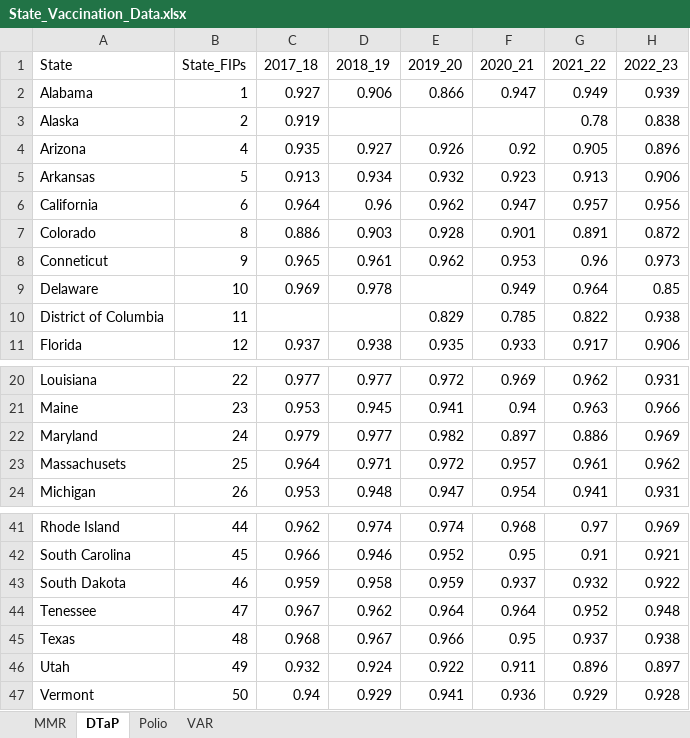
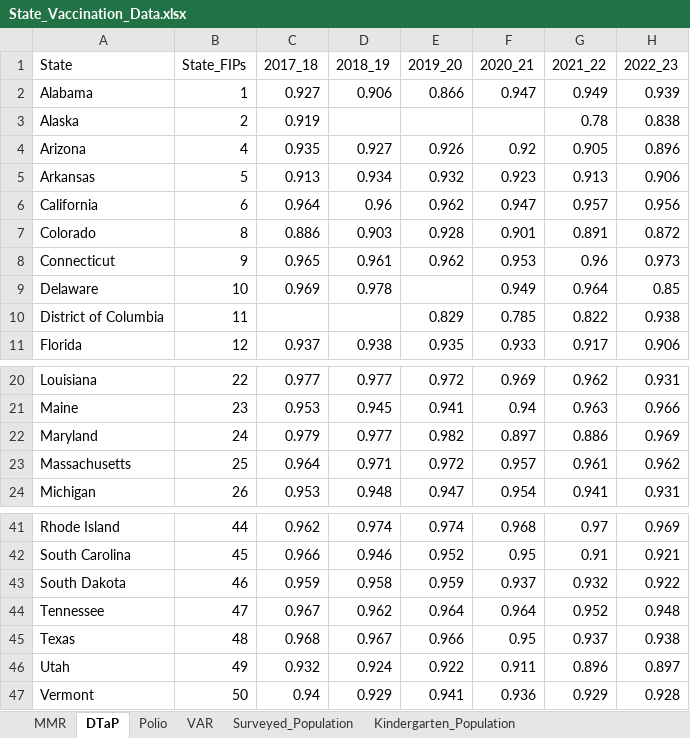
Before and after one commit to WellsRC/US_Childhood_Vaccination, an Excel workbook: Spatial_Data/Vaccination_Data/State_Vaccination_Data.xlsx, sheet DTaP, drawn as a sheet; only a part is shown, gaps mark what is left out; values as stored, in another font and other column widths than the file's, no borders; the diff names each change by its address in the sheet, - before the commit and + after, or states it on an @@ line.

```diff
--- a/Spatial_Data/Vaccination_Data/State_Vaccination_Data.xlsx (sheet DTaP)
+++ b/Spatial_Data/Vaccination_Data/State_Vaccination_Data.xlsx (sheet DTaP)
+sheet tab: Surveyed_Population
+sheet tab: Kindergarten_Population
-A8 (State): Conneticut
+A8 (State): Connecticut
-A23 (State): Massachusets
+A23 (State): Massachusetts
-A44 (State): Tenessee
+A44 (State): Tennessee
```
Also changed, not shown: sheet VAR, sheet Polio, sheet MMR, Supplement_Table_Model_Comparison.xlsx, Tables_Main_Text.xlsx, 46 other files.
